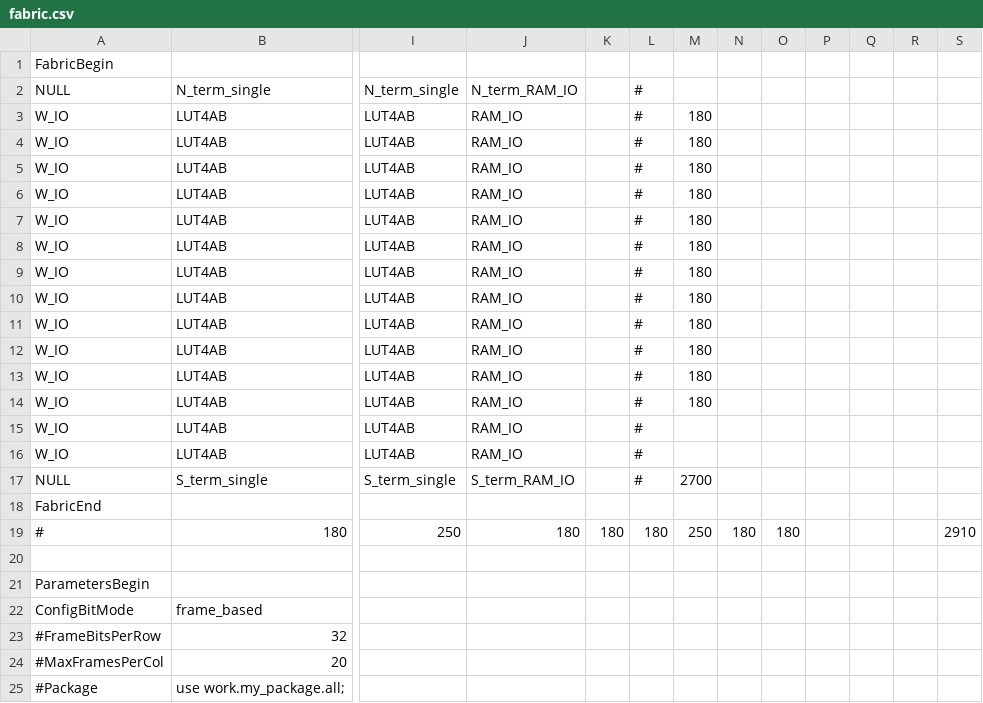
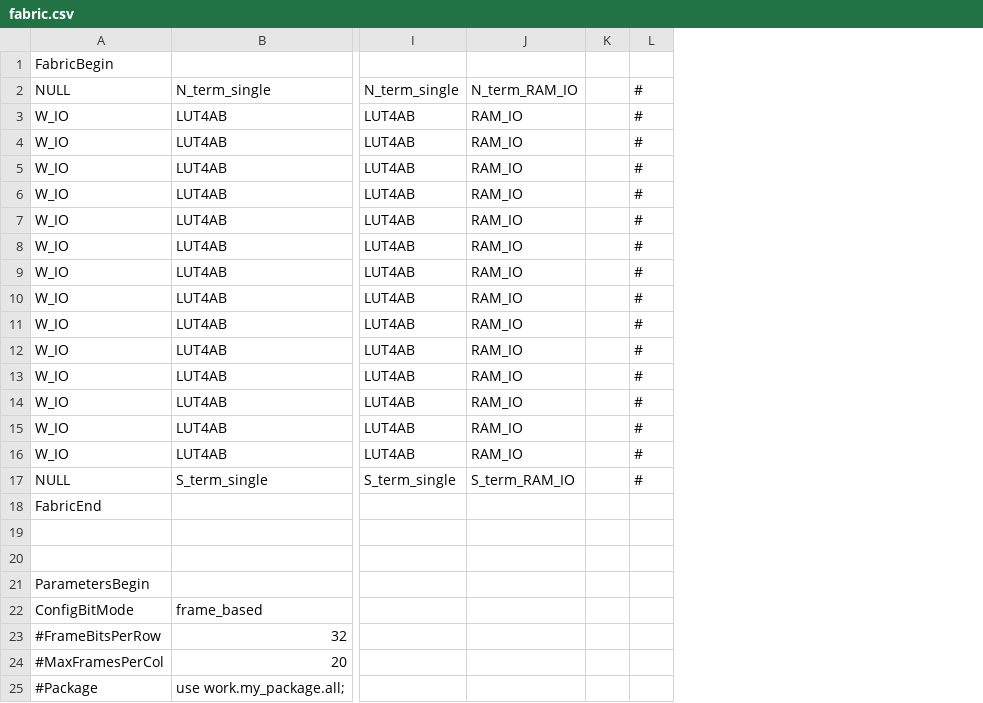
Before and after one commit to FPGA-Research/FABulous, a CSV file: FABulous/fabric_files/FABulous_project_template_verilog/fabric.csv, drawn as a sheet; only a part is shown, gaps mark what is left out; removed rows and columns are numbered as before the commit, all else as after; rows hold the shown columns only; the diff names each change by its address in the sheet, - before the commit and + after, or states it on an @@ line.

Commit message:
fabric_files:template_verilog: Replace simulation scripts with a Makefile.
Replace verilog simulation scripts with a Makefile.
Update docs.

Remove old floorplaning fragments from fabric.csv

Signed-off-by: Jonas K. <j0nask@proton.me>

```diff
--- a/FABulous/fabric_files/FABulous_project_template_verilog/fabric.csv
+++ b/FABulous/fabric_files/FABulous_project_template_verilog/fabric.csv
-column K, row 19: 180
+column K, empty
-column M, rows 3-19: 180 | 180 | 180 | 180 | 180 | 180 | 180 | 180 | 180 | 180 | 180 | 180 |  |  | 2700 |  | 250
-column N, row 19: 180
-column O, row 19: 180
-column P, empty
-column Q, empty
-column R, empty
-column S, row 19: 2910
-row 19: # | 180 | 250 | 180 | 180 | 180 | 250 | 180 | 180 |  |  |  | 2910
+row 19: (empty)
```
Also changed, not shown: 7 other files.
